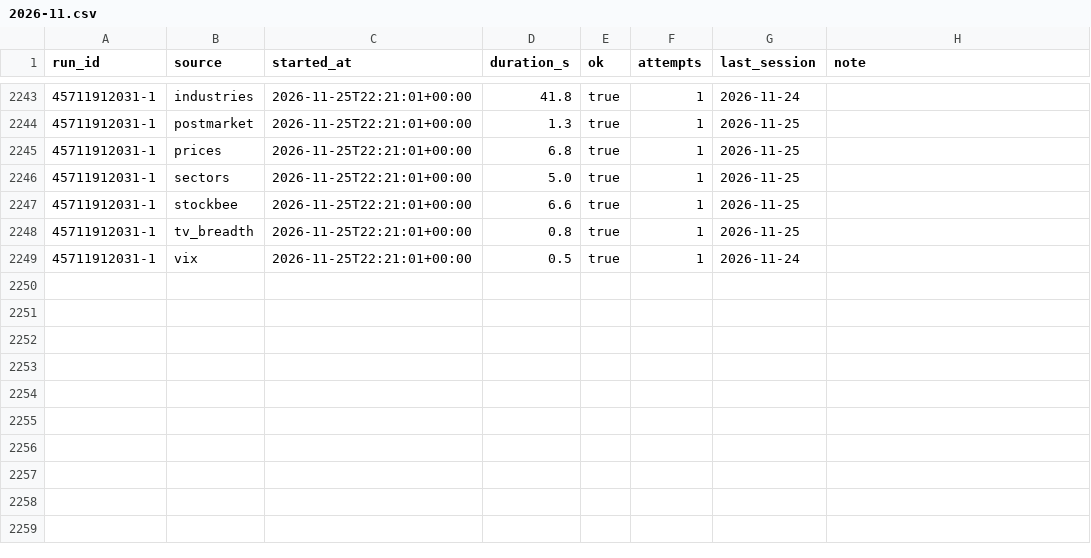
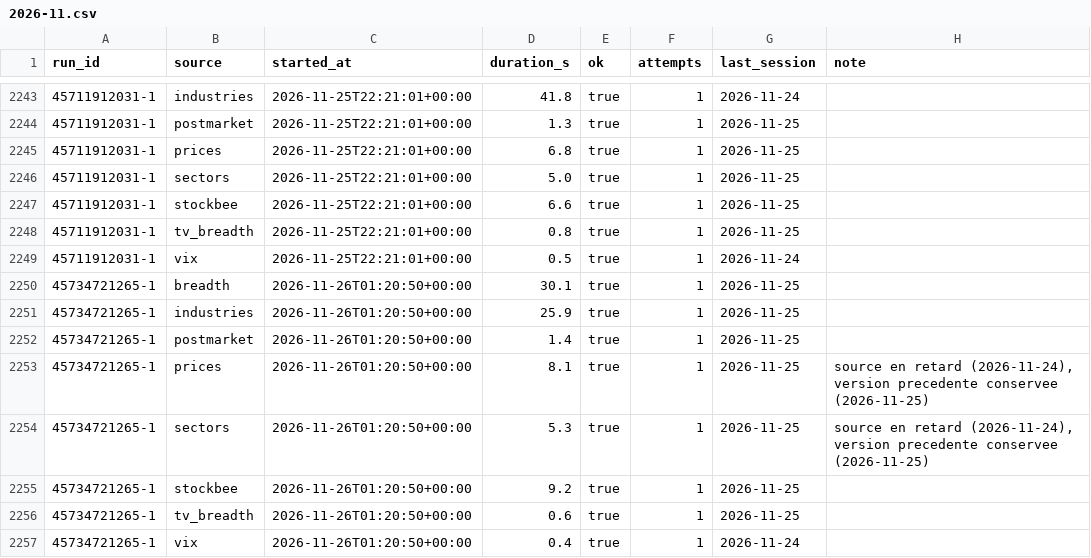
Before and after one commit to TheMrTBO/market-monitor, a CSV file: runs/2026/2026-11.csv, drawn as a sheet; only a part is shown, gaps mark what is left out.

```diff
--- a/runs/2026/2026-11.csv
+++ b/runs/2026/2026-11.csv
@@ -2249 +2249,9 @@ run_id,source,started_at,duration_s,ok,attempts,last_session,note
 45711912031-1,vix,2026-11-25T22:21:01+00:00,0.5,true,1,2026-11-24,
+45734721265-1,breadth,2026-11-26T01:20:50+00:00,30.1,true,1,2026-11-25,
+45734721265-1,industries,2026-11-26T01:20:50+00:00,25.9,true,1,2026-11-25,
+45734721265-1,postmarket,2026-11-26T01:20:50+00:00,1.4,true,1,2026-11-25,
+45734721265-1,prices,2026-11-26T01:20:50+00:00,8.1,true,1,2026-11-25,"source en retard (2026-11-24), version precedente conservee (2026-11-25)"
+45734721265-1,sectors,2026-11-26T01:20:50+00:00,5.3,true,1,2026-11-25,"source en retard (2026-11-24), version precedente conservee (2026-11-25)"
+45734721265-1,stockbee,2026-11-26T01:20:50+00:00,9.2,true,1,2026-11-25,
+45734721265-1,tv_breadth,2026-11-26T01:20:50+00:00,0.6,true,1,2026-11-25,
+45734721265-1,vix,2026-11-26T01:20:50+00:00,0.4,true,1,2026-11-24,
```
Also changed, not shown: breadth_own_daily/2026/2026-11.csv, postmarket_scan/2026/2026-11-25.csv.
